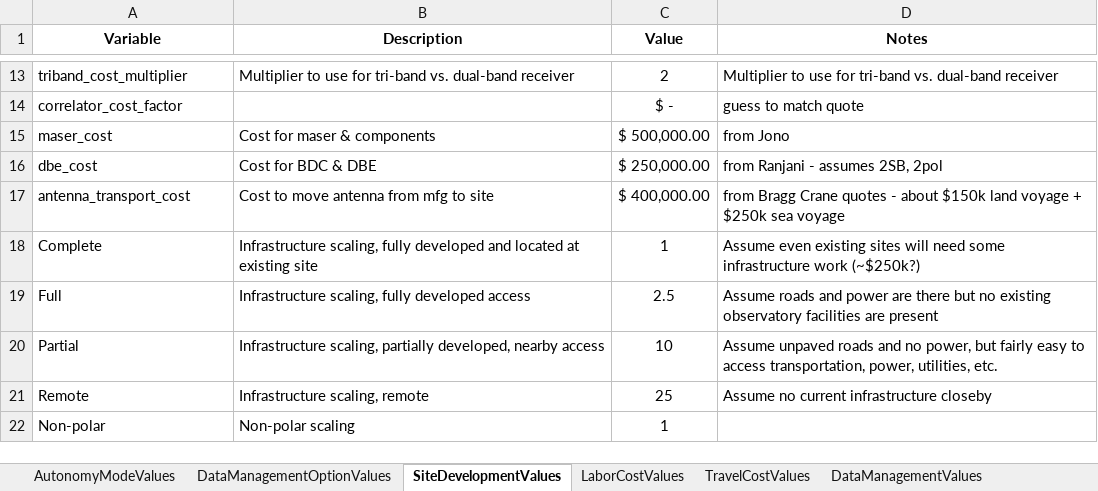
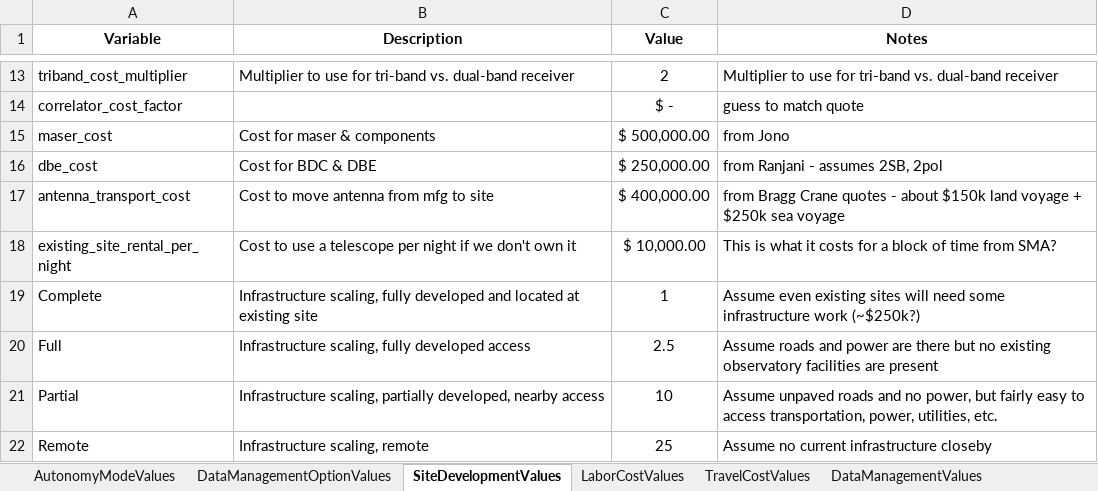
Before and after one commit to Smithsonian/ngehtutil, an Excel workbook: ngehtutil/cost/cost_constants.xlsx, sheet SiteDevelopmentValues, drawn as a sheet; only a part is shown, gaps mark what is left out; the shorter side is filled out with more unchanged rows; values as stored, in another font and other column widths than the file's, no borders; the diff names each change by its address in the sheet, - before the commit and + after, or states it on an @@ line.

Commit message:
added site rental for non-owned sites, per night of observation

```diff
--- a/ngehtutil/cost/cost_constants.xlsx (sheet SiteDevelopmentValues)
+++ b/ngehtutil/cost/cost_constants.xlsx (sheet SiteDevelopmentValues)
+row 18: existing_site_rental_per_night | Cost to use a telescope per night if we don't own it | $ 10,000.00 | This is what it costs for a block of time from SMA?
```
Also changed, not shown: 1 other file.
